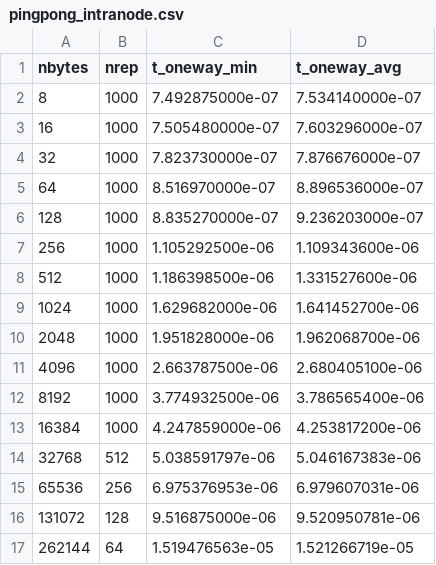
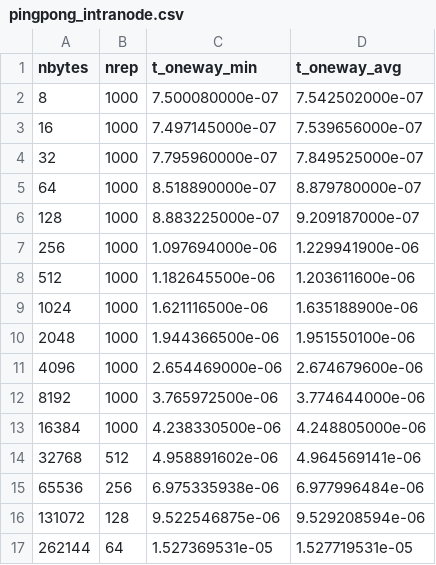
Before and after one commit to lipohlmann/cs598-hpc, a CSV file: hw2/parallel_src/results/pingpong_intranode.csv, drawn as a sheet; only a part is shown; the diff covers the shown part only.

```diff
--- a/hw2/parallel_src/results/pingpong_intranode.csv
+++ b/hw2/parallel_src/results/pingpong_intranode.csv
@@ -1,17 +1,17 @@
 nbytes,nrep,t_oneway_min,t_oneway_avg
-8,1000,7.492875000e-07,7.534140000e-07
-16,1000,7.505480000e-07,7.603296000e-07
-32,1000,7.823730000e-07,7.876676000e-07
-64,1000,8.516970000e-07,8.896536000e-07
-128,1000,8.835270000e-07,9.236203000e-07
-256,1000,1.105292500e-06,1.109343600e-06
-512,1000,1.186398500e-06,1.331527600e-06
-1024,1000,1.629682000e-06,1.641452700e-06
-2048,1000,1.951828000e-06,1.962068700e-06
-4096,1000,2.663787500e-06,2.680405100e-06
-8192,1000,3.774932500e-06,3.786565400e-06
-16384,1000,4.247859000e-06,4.253817200e-06
-32768,512,5.038591797e-06,5.046167383e-06
-65536,256,6.975376953e-06,6.979607031e-06
-131072,128,9.516875000e-06,9.520950781e-06
-262144,64,1.519476563e-05,1.521266719e-05
+8,1000,7.500080000e-07,7.542502000e-07
+16,1000,7.497145000e-07,7.539656000e-07
+32,1000,7.795960000e-07,7.849525000e-07
+64,1000,8.518890000e-07,8.879780000e-07
+128,1000,8.883225000e-07,9.209187000e-07
+256,1000,1.097694000e-06,1.229941900e-06
+512,1000,1.182645500e-06,1.203611600e-06
+1024,1000,1.621116500e-06,1.635188900e-06
+2048,1000,1.944366500e-06,1.951550100e-06
+4096,1000,2.654469000e-06,2.674679600e-06
+8192,1000,3.765972500e-06,3.774644000e-06
+16384,1000,4.238330500e-06,4.248805000e-06
+32768,512,4.958891602e-06,4.964569141e-06
+65536,256,6.975335938e-06,6.977996484e-06
+131072,128,9.522546875e-06,9.529208594e-06
+262144,64,1.527369531e-05,1.527719531e-05
```
Also changed, not shown: 18 edited cells elsewhere in this file, hw2/parallel_src/results/fst.csv, hw2/parallel_src/results/pingpong_internode.csv, 8 other files.
